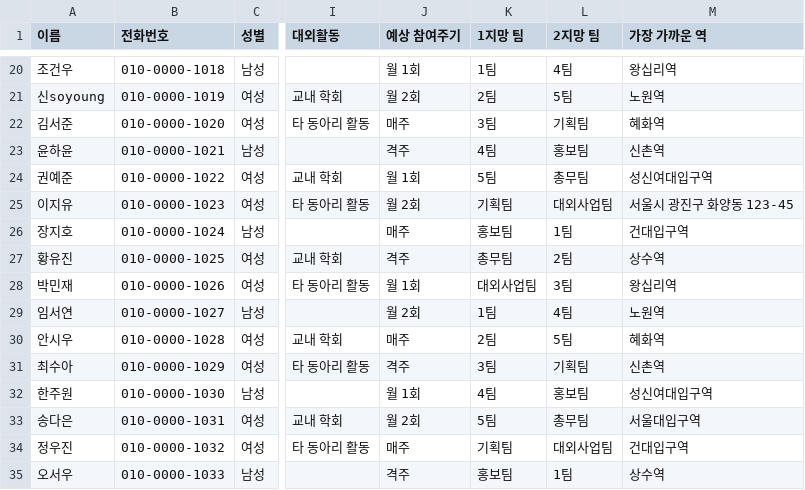
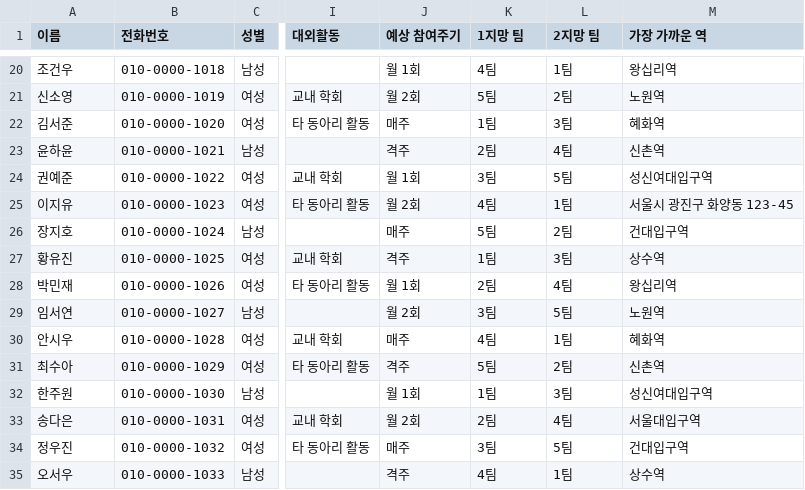
Before and after one commit to animalmate/Animalmate, a CSV file: samples/recruit-applicants-sample.csv, drawn as a sheet; only a part is shown, gaps mark what is left out; the diff covers the shown part only; the diff names each change by its address in the sheet, - before the commit and + after, or states it on an @@ line.

Commit message:
지망 팀을 기수 설정으로 분리 + 문항 줄바꿈 + 테스트 지원자 50명
지망 팀은 운영진 팀과 다른 목록이다
- 지원서의 지망 팀을 teams 테이블(회원 관리)에서 읽고 있었는데, 그쪽은 기획팀·홍보팀·총무팀·
  대외사업팀처럼 **운영진이 일하는 조직**이라 신입 지원자가 고를 대상이 아니다.
- apply_form.wishTeamOptions 로 분리하고 "0. 공고·마감 설정"에서 편집하게 했다(기본값 1~5팀).
- `/api/recruit/teams` 는 이제 기수 설정의 지망 팀을 돌려준다. 모집 화면들도 선택된 기수의
  목록을 쓰도록 cohortId 를 넘긴다. 공개 지원서는 서버가 기수 설정에서 바로 넘긴다.

자기소개서 문항 줄바꿈
- 문항 입력이 한 줄짜리 input 이라 줄바꿈이 안 됐다 → textarea 로 교체.
- Field 라벨에 whitespace-pre-line 을 줘서 지원서 화면에도 줄바꿈이 그대로 보이게 했다.

테스트 지원자 50명
- 샘플 CSV 의 지망 팀에 운영진 팀이 섞여 있던 것을 1~5팀으로 재생성.
- 프로젝트의 실제 parseCsv/mapRowToApplicant/detectDuplicates 로 읽어 DB 에 적재했다
  (51행 → 중복 1건 제외 50명). 팀당 10명, 줄바꿈·따옴표 포함 자기소개서 10건 보존 확인.
  ⚠ 전부 가짜 데이터이며(규칙 #4), 모집 종료 후 데이터 폐기 기능으로 지우면 된다.

네이버 카페는 텍스트 전용으로 확정 — 본문 중간 이미지는 API 가 img 태그를 거부해 불가능
(실험으로 확인), 하단 첨부도 쓰지 않기로 했다. 관련 코드 변경 없음.

typecheck 0 / 단위 212 통과 / next build ✓.

```diff
--- a/samples/recruit-applicants-sample.csv
+++ b/samples/recruit-applicants-sample.csv
-K20 (1지망 팀): 1팀
+K20 (1지망 팀): 4팀
-L20 (2지망 팀): 4팀
+L20 (2지망 팀): 1팀
-A21 (이름): 신soyoung
+A21 (이름): 신소영
-K21 (1지망 팀): 2팀
+K21 (1지망 팀): 5팀
-L21 (2지망 팀): 5팀
+L21 (2지망 팀): 2팀
-K22 (1지망 팀): 3팀
+K22 (1지망 팀): 1팀
-L22 (2지망 팀): 기획팀
+L22 (2지망 팀): 3팀
-K23 (1지망 팀): 4팀
+K23 (1지망 팀): 2팀
-L23 (2지망 팀): 홍보팀
+L23 (2지망 팀): 4팀
-K24 (1지망 팀): 5팀
+K24 (1지망 팀): 3팀
-L24 (2지망 팀): 총무팀
+L24 (2지망 팀): 5팀
-K25 (1지망 팀): 기획팀
+K25 (1지망 팀): 4팀
-L25 (2지망 팀): 대외사업팀
+L25 (2지망 팀): 1팀
-K26 (1지망 팀): 홍보팀
+K26 (1지망 팀): 5팀
-L26 (2지망 팀): 1팀
+L26 (2지망 팀): 2팀
-K27 (1지망 팀): 총무팀
+K27 (1지망 팀): 1팀
-L27 (2지망 팀): 2팀
+L27 (2지망 팀): 3팀
-K28 (1지망 팀): 대외사업팀
+K28 (1지망 팀): 2팀
-L28 (2지망 팀): 3팀
+L28 (2지망 팀): 4팀
-K29 (1지망 팀): 1팀
+K29 (1지망 팀): 3팀
-L29 (2지망 팀): 4팀
+L29 (2지망 팀): 5팀
-K30 (1지망 팀): 2팀
+K30 (1지망 팀): 4팀
-L30 (2지망 팀): 5팀
+L30 (2지망 팀): 1팀
-K31 (1지망 팀): 3팀
+K31 (1지망 팀): 5팀
-L31 (2지망 팀): 기획팀
+L31 (2지망 팀): 2팀
-K32 (1지망 팀): 4팀
+K32 (1지망 팀): 1팀
-L32 (2지망 팀): 홍보팀
+L32 (2지망 팀): 3팀
-K33 (1지망 팀): 5팀
+K33 (1지망 팀): 2팀
-L33 (2지망 팀): 총무팀
+L33 (2지망 팀): 4팀
-K34 (1지망 팀): 기획팀
+K34 (1지망 팀): 3팀
-L34 (2지망 팀): 대외사업팀
+L34 (2지망 팀): 5팀
-K35 (1지망 팀): 홍보팀
+K35 (1지망 팀): 4팀
```
Also changed, not shown: 56 edited cells elsewhere in this file, 12 other files.
